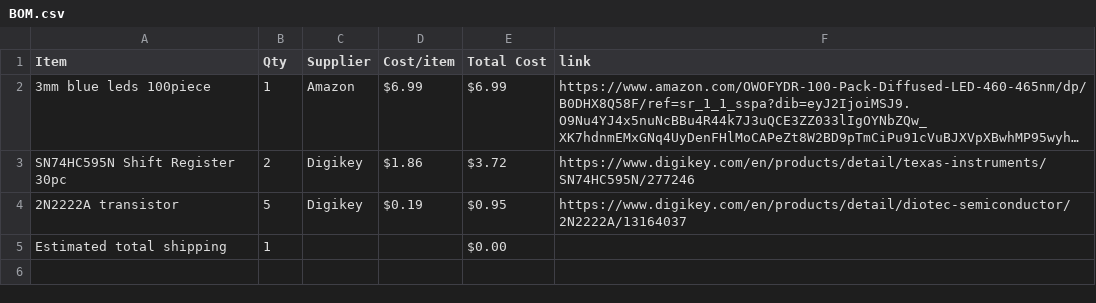
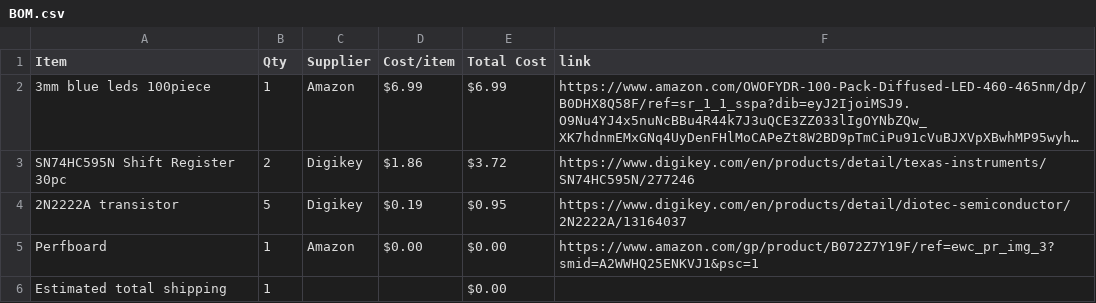
Before and after one commit to print-JoeyCodes/4x4x4-Matrix, a CSV file: BOM.csv, drawn as a sheet; long unchanged cells end in …; the diff names each change by its address in the sheet, - before the commit and + after, or states it on an @@ line.

Commit message:
Sync 4x4x4 LED Matrix from Half Life

```diff
--- a/BOM.csv
+++ b/BOM.csv
+row 5: Perfboard | 1 | Amazon | $0.00 | $0.00 | https://www.amazon.com/gp/product/B072Z7Y19F/ref=ewc_pr_img_3?smid=A2WWHQ25ENKVJ1&psc=1
```
